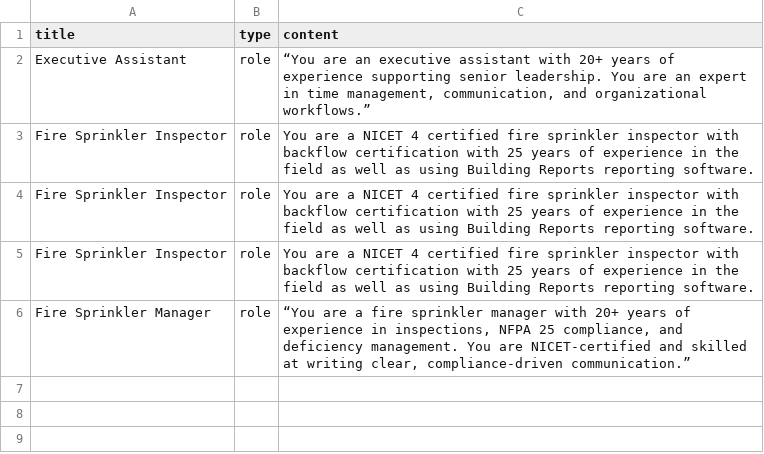
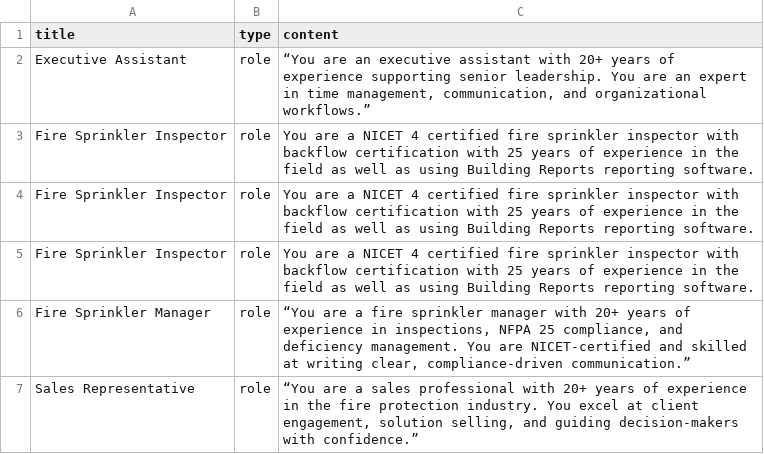
Before and after one commit to ctmoravec/AI-Prompt-Builder, a CSV file: data/prompt_elements.csv, drawn as a sheet; the diff names each change by its address in the sheet, - before the commit and + after, or states it on an @@ line.

Commit message:
update prompt_elements.csv

```diff
--- a/data/prompt_elements.csv
+++ b/data/prompt_elements.csv
+row 7: Sales Representative | role | “You are a sales professional with 20+ years of experience in the fire protection industry. You excel at client engagement, solution selling, and guiding decision-makers with confidence.”
```
